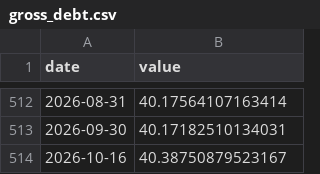
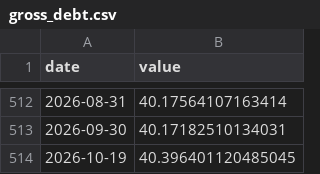
Before and after one commit to josephwroot/Econ-dashboard, a CSV file: data/csv/gross_debt.csv, drawn as a sheet; only a part is shown, gaps mark what is left out.

Commit message:
data: 2026-10-20 22:20Z

```diff
--- a/data/csv/gross_debt.csv
+++ b/data/csv/gross_debt.csv
@@ -513,2 +513,2 @@ date,value
 2026-09-30,40.17182510134031
-2026-10-16,40.38750879523167
+2026-10-19,40.396401120485045
```
Also changed, not shown: 2 other files.
